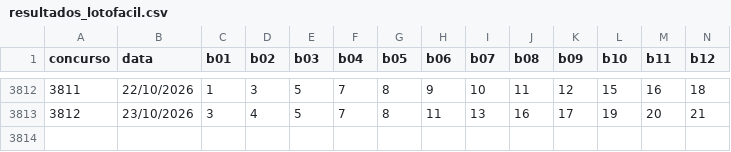
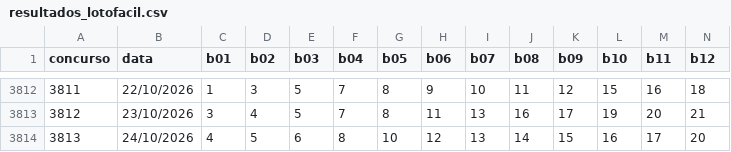
Before and after one commit to donyMomesso/lotofacil, a CSV file: dados/resultados_lotofacil.csv, drawn as a sheet; only a part is shown, gaps mark what is left out; rows hold the shown columns only; the diff names each change by its address in the sheet, - before the commit and + after, or states it on an @@ line.

```diff
--- a/dados/resultados_lotofacil.csv
+++ b/dados/resultados_lotofacil.csv
+row 3814: 3813 | 24/10/2026 | 4 | 5 | 6 | 8 | 10 | 12 | 13 | 14 | 15 | 16 | 17 | 20
```
Also changed, not shown: 2 other files.
